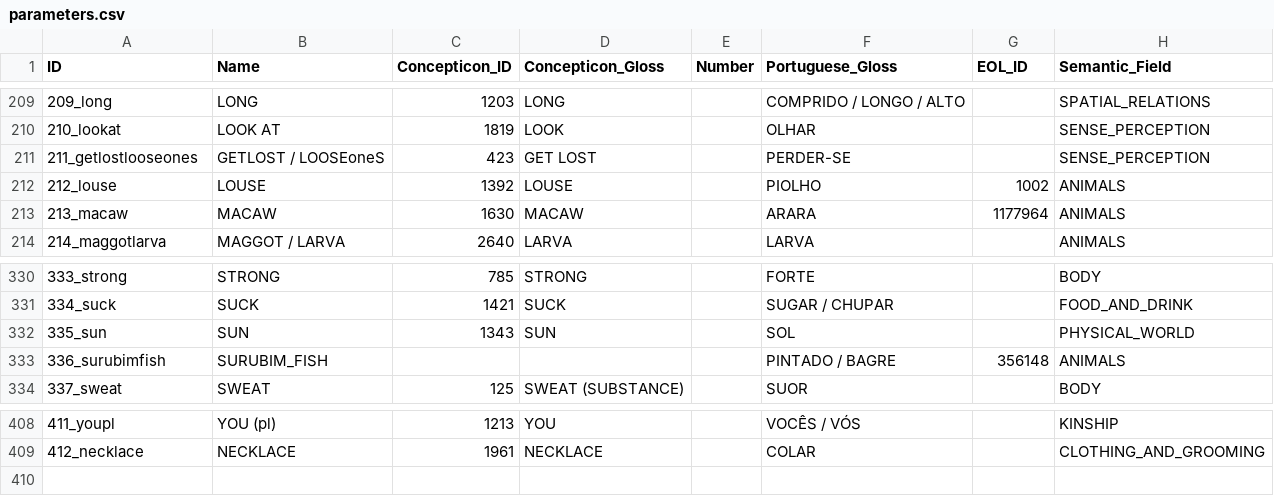
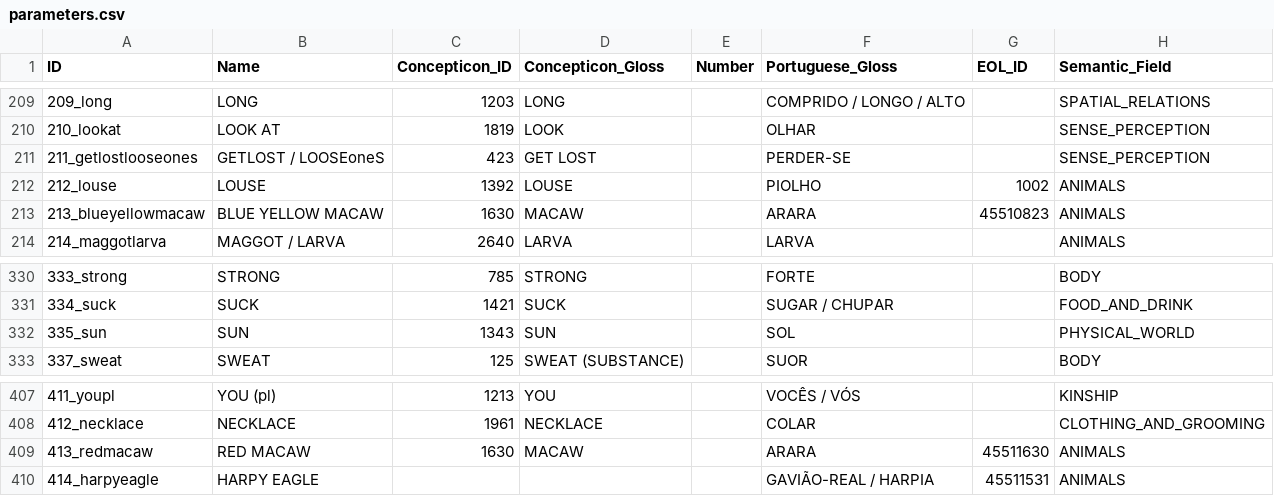
Before and after one commit to tupian-language-resources/tuled, a CSV file: cldf/parameters.csv, drawn as a sheet; only a part is shown, gaps mark what is left out.

```diff
--- a/cldf/parameters.csv
+++ b/cldf/parameters.csv
@@ -212,3 +212,3 @@ ID,Name,Concepticon_ID,Concepticon_Gloss,Number,Portuguese_Gloss,EOL_ID,Semantic
 212_louse,LOUSE,1392,LOUSE,,PIOLHO,1002,ANIMALS
-213_macaw,MACAW,1630,MACAW,,ARARA,1177964,ANIMALS
+213_blueyellowmacaw,BLUE YELLOW MACAW,1630,MACAW,,ARARA,45510823,ANIMALS
 214_maggotlarva,MAGGOT / LARVA,2640,LARVA,,LARVA,,ANIMALS
@@ -332,3 +332,2 @@ ID,Name,Concepticon_ID,Concepticon_Gloss,Number,Portuguese_Gloss,EOL_ID,Semantic
 335_sun,SUN,1343,SUN,,SOL,,PHYSICAL_WORLD
-336_surubimfish,SURUBIM_FISH,,,,PINTADO / BAGRE,356148,ANIMALS
 337_sweat,SWEAT,125,SWEAT (SUBSTANCE),,SUOR,,BODY
@@ -409 +408,3 @@ ID,Name,Concepticon_ID,Concepticon_Gloss,Number,Portuguese_Gloss,EOL_ID,Semantic
 412_necklace,NECKLACE,1961,NECKLACE,,COLAR,,CLOTHING_AND_GROOMING
+413_redmacaw,RED MACAW,1630,MACAW,,ARARA,45511630,ANIMALS
+414_harpyeagle,HARPY EAGLE,,,,GAVIÃO-REAL / HARPIA,45511531,ANIMALS
```
Also changed, not shown: cldf/languages.csv, etc/languages.tsv, 12 other files.
